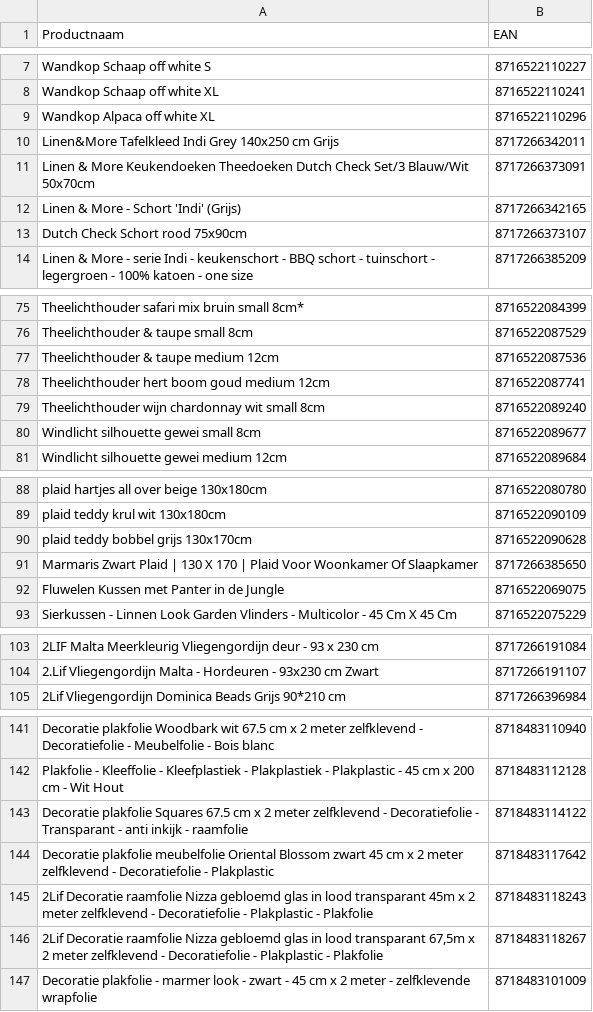
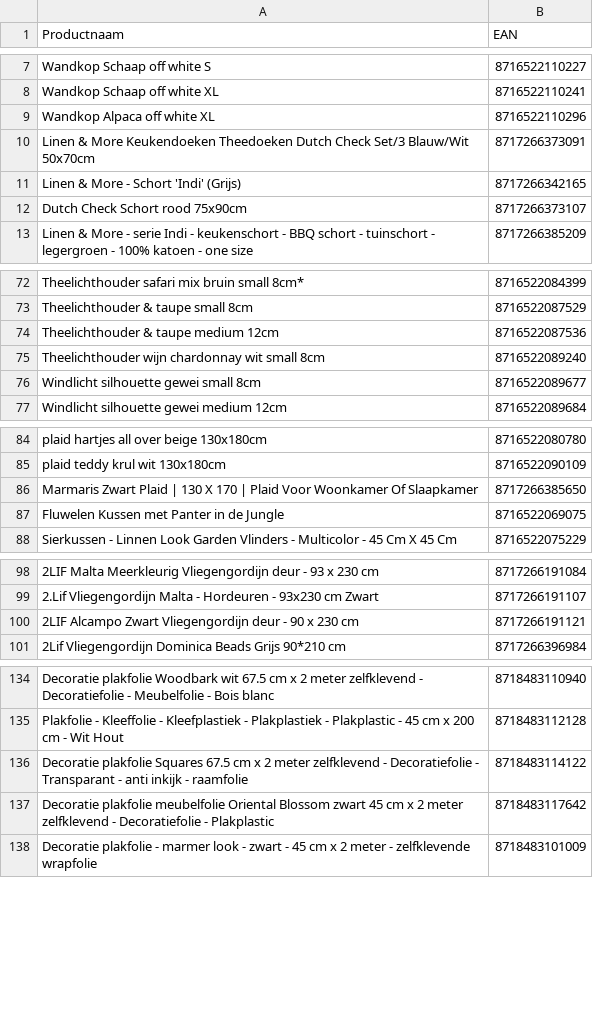
Before and after one commit to peterhoman/bol-repricing, a CSV file: bolcom_productinformatie.csv, drawn as a sheet; only a part is shown, gaps mark what is left out; removed rows and columns are numbered as before the commit, all else as after; the diff covers the shown part only; the diff names each change by its address in the sheet, - before the commit and + after, or states it on an @@ line.

```diff
--- a/bolcom_productinformatie.csv
+++ b/bolcom_productinformatie.csv
-row 10: Linen&More Tafelkleed Indi Grey 140x250 cm Grijs | 8717266342011
-row 78: Theelichthouder hert boom goud medium 12cm | 8716522087741
-row 90: plaid teddy bobbel grijs 130x170cm | 8716522090628
+row 100: 2LIF Alcampo Zwart Vliegengordijn deur - 90 x 230 cm | 8717266191121
-row 145: 2Lif Decoratie raamfolie Nizza gebloemd glas in lood transparant 45m x 2 meter zelfklevend - Decoratiefolie - Plakplastic - Plakfolie | 8718483118243
-row 146: 2Lif Decoratie raamfolie Nizza gebloemd glas in lood transparant 67,5m x 2 meter zelfklevend - Decoratiefolie - Plakplastic - Plakfolie | 8718483118267
```
Also changed, not shown: 2 added rows and 7 removed rows elsewhere in this file.
